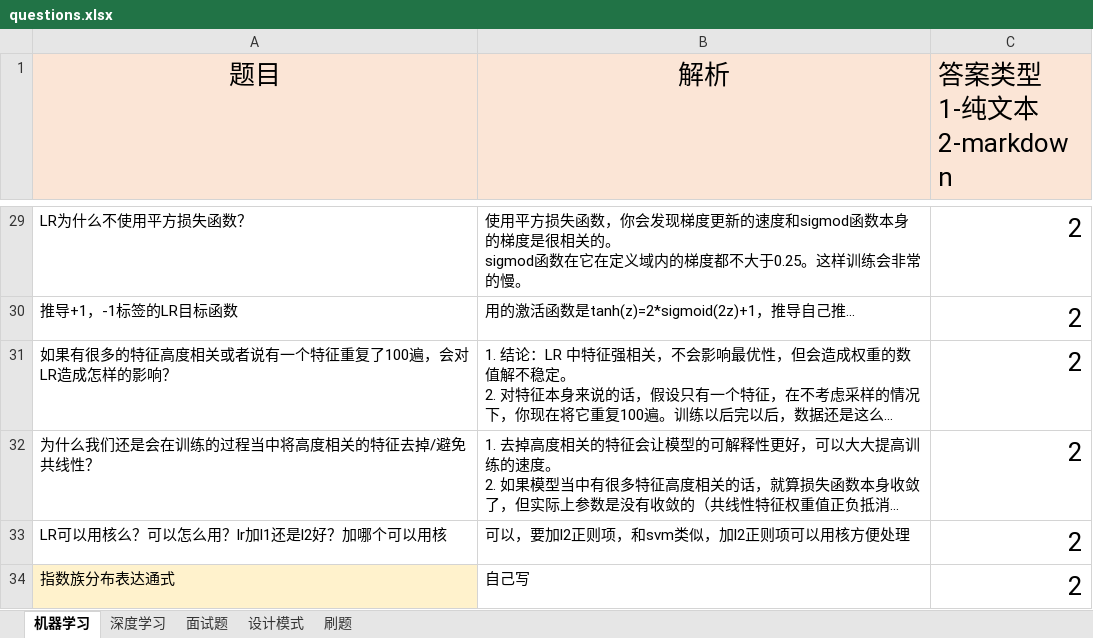
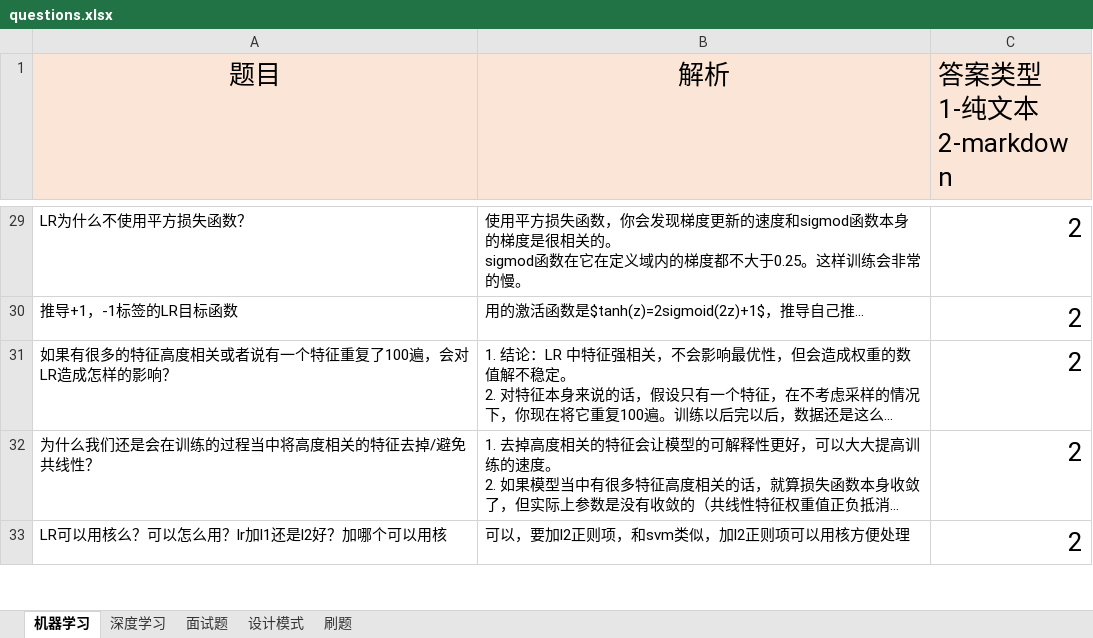
Before and after one commit to AileenXie/InterviewQuestionBank, an Excel workbook: questions.xlsx, sheet 机器学习, drawn as a sheet; only a part is shown, gaps mark what is left out; long unchanged cells end in …; values as stored, in another font and other column widths than the file's, no borders; charts and pictures not drawn; removed rows and columns are numbered as before the commit, all else as after; the diff covers the shown part only; the diff names each change by its address in the sheet, - before the commit and + after, or states it on an @@ line.

Commit message:
update questions

```diff
--- a/questions.xlsx (sheet 机器学习)
+++ b/questions.xlsx (sheet 机器学习)
-B30 (解析): 用的激活函数是tanh(z)=2*sigmoid(2z)+1，推导自己推…
+B30 (解析): 用的激活函数是$tanh(z)=2sigmoid(2z)+1$，推导自己推…
-row 34: 指数族分布表达通式 | 自己写 | 2
```
Also changed, not shown: 3 added rows, 2 removed rows and 36 edited cells elsewhere in this sheet, 2 other files.
